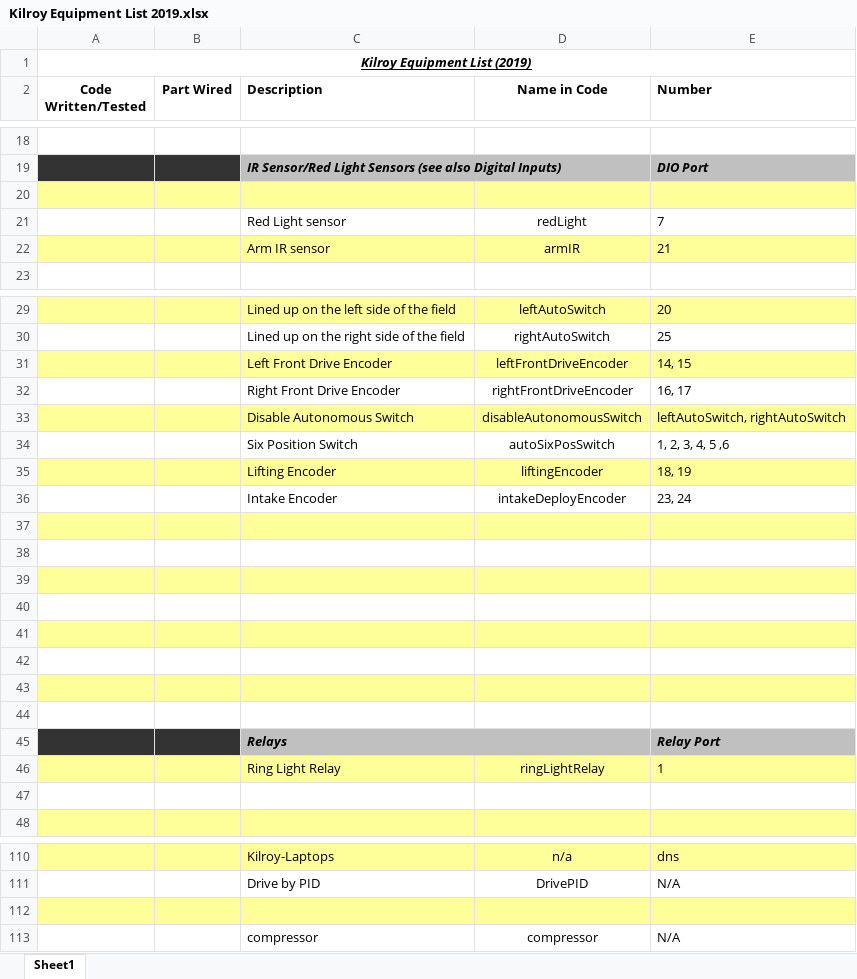
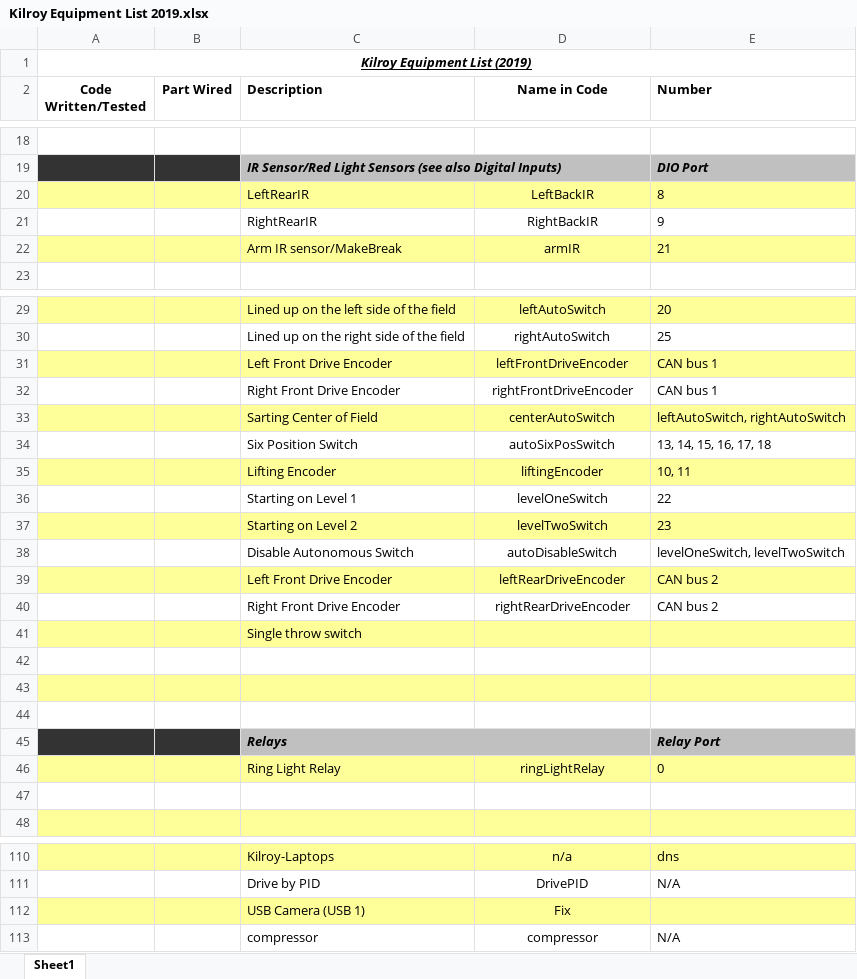
Before and after one commit to FIRST-Team-339/2019, an Excel workbook: Kilroy Equipment List 2019.xlsx, sheet Sheet1, drawn as a sheet; only a part is shown, gaps mark what is left out; values as stored, in another font and other column widths than the file's, no borders; removed rows and columns are numbered as before the commit, all else as after; the diff covers the shown part only; the diff names each change by its address in the sheet, - before the commit and + after, or states it on an @@ line.

```diff
--- a/Kilroy Equipment List 2019.xlsx (sheet Sheet1)
+++ b/Kilroy Equipment List 2019.xlsx (sheet Sheet1)
-row 20: (empty)
+row 20:  |  | LeftRearIR | LeftBackIR | 8
-row 21:  |  | Red Light sensor | redLight | 7
+row 21:  |  | RightRearIR | RightBackIR | 9
-C22 (Description): Arm IR sensor
+C22 (Description): Arm IR sensor/MakeBreak
-E31 (Number): 14, 15
+E31 (Number): CAN bus 1
-E32 (Number): 16, 17
+E32 (Number): CAN bus 1
-row 33:  |  | Disable Autonomous Switch | disableAutonomousSwitch | leftAutoSwitch, rightAutoSwitch
+row 33:  |  | Sarting Center of Field | centerAutoSwitch | leftAutoSwitch, rightAutoSwitch
-E34 (Number): 1, 2, 3, 4, 5 ,6
+E34 (Number): 13, 14, 15, 16, 17, 18
-E35 (Number): 18, 19
+E35 (Number): 10, 11
-row 36:  |  | Intake Encoder | intakeDeployEncoder | 23, 24
-A36:E36 fill: #FFFF99
+A36:E36 fill: none
-row 36: (empty)
+row 36:  |  | Starting on Level 1 | levelOneSwitch | 22
-A37:E37 fill: none
+A37:E37 fill: #FFFF99
-row 37: (empty)
+row 37:  |  | Starting on Level 2 | levelTwoSwitch | 23
-A38:E38 fill: #FFFF99
+A38:E38 fill: none
-row 38: (empty)
+row 38:  |  | Disable Autonomous Switch | autoDisableSwitch | levelOneSwitch, levelTwoSwitch
-A39:E39 fill: none
+A39:E39 fill: #FFFF99
-row 39: (empty)
+row 39:  |  | Left Front Drive Encoder | leftRearDriveEncoder | CAN bus 2
-A40:E40 fill: #FFFF99
+A40:E40 fill: none
-row 40: (empty)
+row 40:  |  | Right Front Drive Encoder | rightRearDriveEncoder | CAN bus 2
+row 41:  |  | Single throw switch
-E46 (Number): 1
+E46 (Number): 0
-row 112: (empty)
+row 112:  |  | USB Camera (USB 1) | Fix
```
Also changed, not shown: 2 added rows, 2 removed rows and 29 edited cells elsewhere in this sheet, 1 other file.
